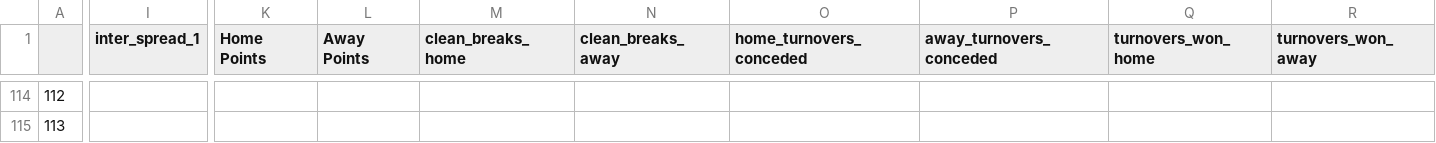
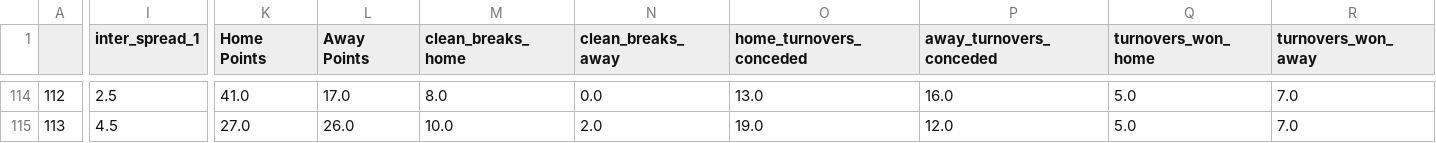
Before and after one commit to ZeNoonan/rugby, a CSV file: super_rugby_2023.csv, drawn as a sheet; only a part is shown, gaps mark what is left out; the diff covers the shown part only; the diff names each change by its address in the sheet, - before the commit and + after, or states it on an @@ line.

```diff
--- a/super_rugby_2023.csv
+++ b/super_rugby_2023.csv
-I114 (inter_spread_1): (empty)
+I114 (inter_spread_1): 2.5
-K114 (Home Points): (empty)
+K114 (Home Points): 41.0
-L114 (Away Points): (empty)
+L114 (Away Points): 17.0
-M114 (clean_breaks_home): (empty)
+M114 (clean_breaks_home): 8.0
-N114 (clean_breaks_away): (empty)
+N114 (clean_breaks_away): 0.0
-O114 (home_turnovers_conceded): (empty)
+O114 (home_turnovers_conceded): 13.0
-P114 (away_turnovers_conceded): (empty)
+P114 (away_turnovers_conceded): 16.0
-Q114:Q115 (turnovers_won_home): (empty)
+Q114:Q115 (turnovers_won_home): 5.0
-R114:R115 (turnovers_won_away): (empty)
+R114:R115 (turnovers_won_away): 7.0
-I115 (inter_spread_1): (empty)
+I115 (inter_spread_1): 4.5
-K115 (Home Points): (empty)
+K115 (Home Points): 27.0
-L115 (Away Points): (empty)
+L115 (Away Points): 26.0
-M115 (clean_breaks_home): (empty)
+M115 (clean_breaks_home): 10.0
-N115 (clean_breaks_away): (empty)
+N115 (clean_breaks_away): 2.0
-O115 (home_turnovers_conceded): (empty)
+O115 (home_turnovers_conceded): 19.0
-P115 (away_turnovers_conceded): (empty)
+P115 (away_turnovers_conceded): 12.0
```
Also changed, not shown: 105 edited cells elsewhere in this file.
